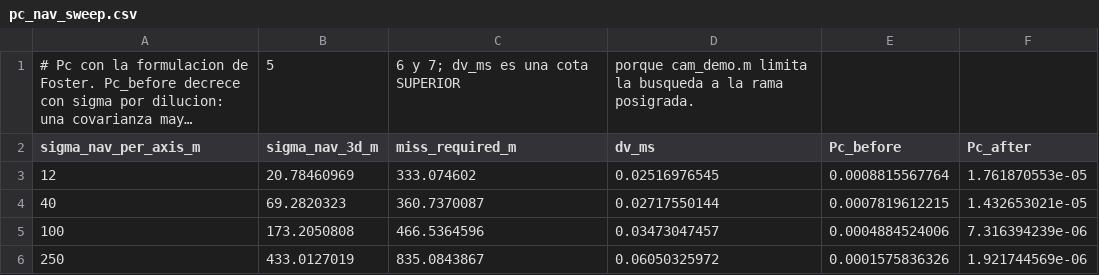
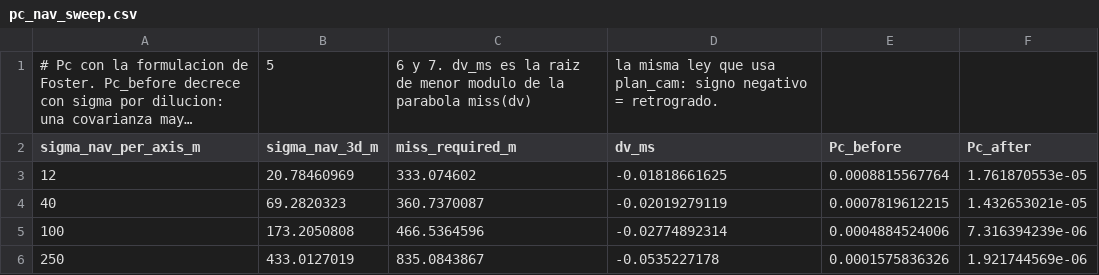
Before and after one commit to enriquev212/INOAS, a CSV file: study/pyfigs/data/pc_nav_sweep.csv, drawn as a sheet; long unchanged cells end in …; the diff names each change by its address in the sheet, - before the commit and + after, or states it on an @@ line.

```diff
--- a/study/pyfigs/data/pc_nav_sweep.csv
+++ b/study/pyfigs/data/pc_nav_sweep.csv
-C1 (miss_required_m): 6 y 7; dv_ms es una cota SUPERIOR
+C1 (miss_required_m): 6 y 7. dv_ms es la raiz de menor modulo de la parabola miss(dv)
-D1 (dv_ms): porque cam_demo.m limita la busqueda a la rama posigrada.
+D1 (dv_ms): la misma ley que usa plan_cam: signo negativo = retrogrado.
-D3 (dv_ms): 0.02516976545
+D3 (dv_ms): -0.01818661625
-D4 (dv_ms): 0.02717550144
+D4 (dv_ms): -0.02019279119
-D5 (dv_ms): 0.03473047457
+D5 (dv_ms): -0.02774892314
-D6 (dv_ms): 0.06050325972
+D6 (dv_ms): -0.0535227178
```
Also changed, not shown: study/pyfigs/data/execution.csv, study/pyfigs/data/pc_lead_sweep.csv, 36 other files.
